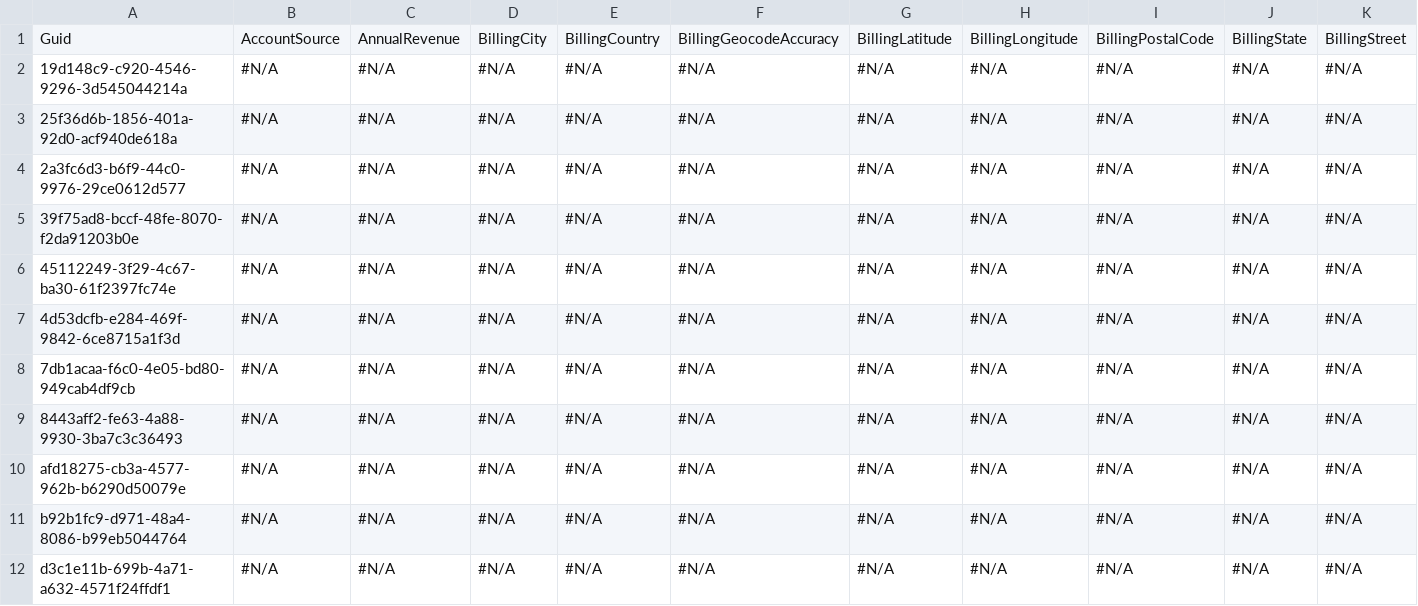
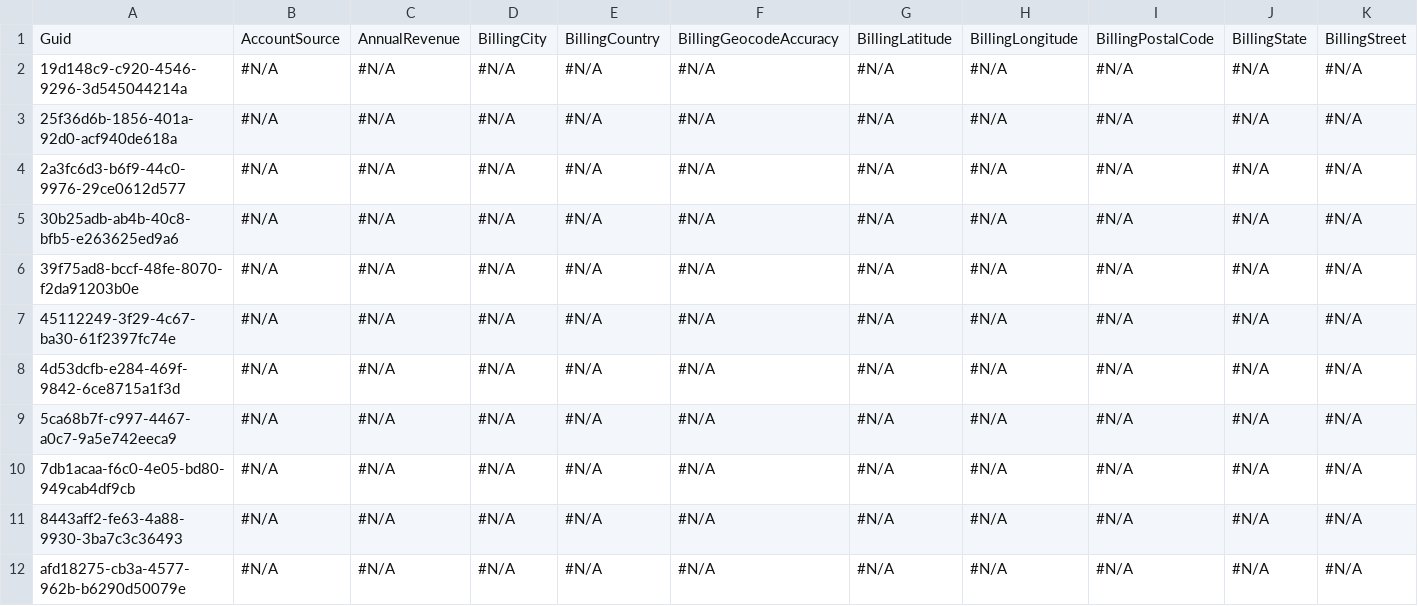
Before and after one commit to mmalanowski-vcs/testddr2, a CSV file: Account.csv, drawn as a sheet; only a part is shown; the shorter side is filled out with more unchanged rows; rows hold the shown columns only; the diff names each change by its address in the sheet, - before the commit and + after, or states it on an @@ line.

```diff
--- a/Account.csv
+++ b/Account.csv
+row 5: 30b25adb-ab4b-40c8-bfb5-e263625ed9a6 | #N/A | #N/A | #N/A | #N/A | #N/A | #N/A | #N/A | #N/A | #N/A | #N/A
+row 9: 5ca68b7f-c997-4467-a0c7-9a5e742eeca9 | #N/A | #N/A | #N/A | #N/A | #N/A | #N/A | #N/A | #N/A | #N/A | #N/A
```
